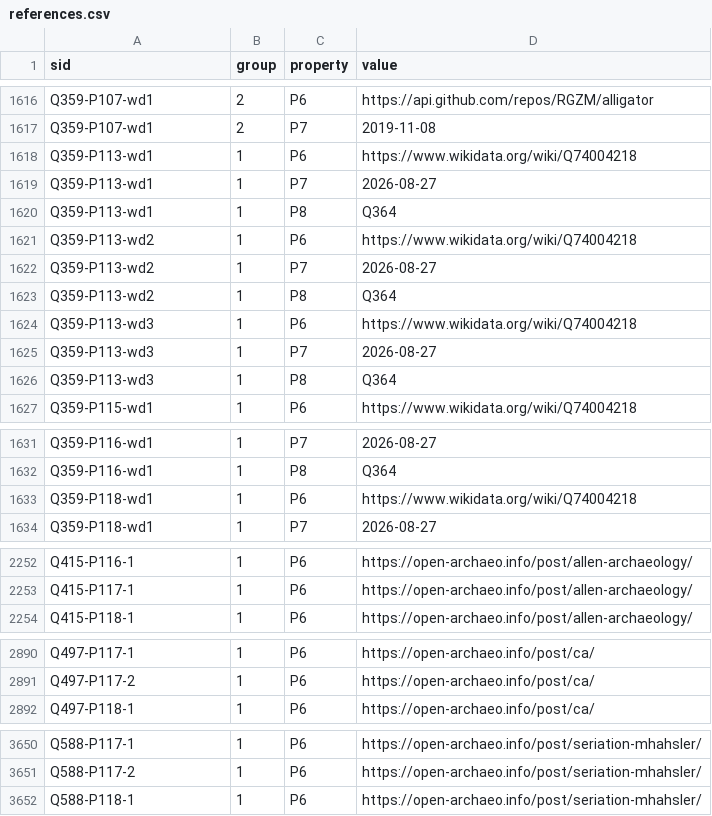
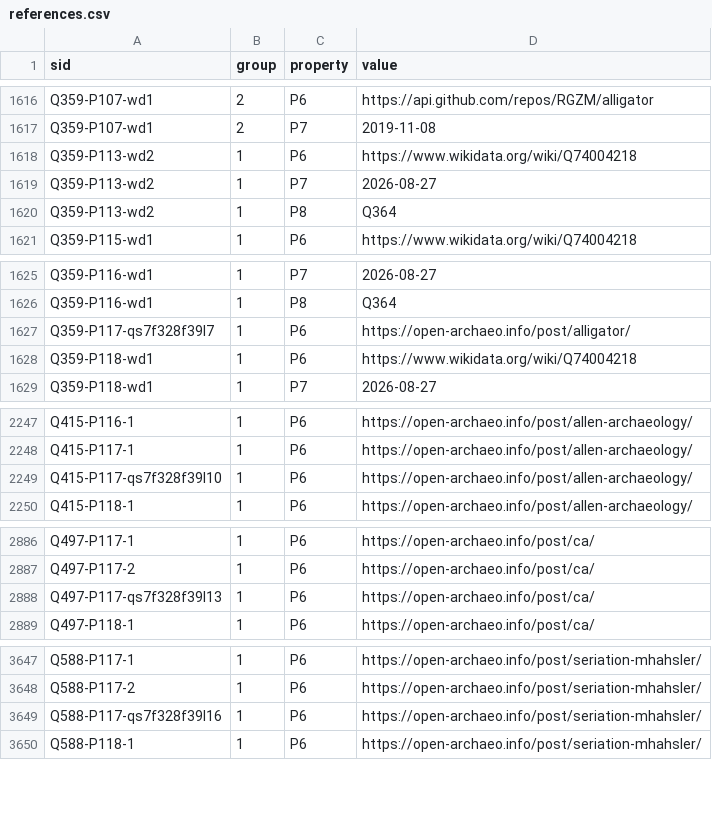
Before and after one commit to chublets-software/chublets-visuals, a CSV file: data/raw/chublets-wikibase-demo/data/csv/references.csv, drawn as a sheet; only a part is shown, gaps mark what is left out; the diff covers the shown part only.

```diff
--- a/data/raw/chublets-wikibase-demo/data/csv/references.csv
+++ b/data/raw/chublets-wikibase-demo/data/csv/references.csv
@@ -1617,5 +1617,2 @@ Q359-P107-wd1,2,P6,https://api.github.com/repos/RGZM/alligator
 Q359-P107-wd1,2,P7,2019-11-08
-Q359-P113-wd1,1,P6,https://www.wikidata.org/wiki/Q74004218
-Q359-P113-wd1,1,P7,2026-08-27
-Q359-P113-wd1,1,P8,Q364
 Q359-P113-wd2,1,P6,https://www.wikidata.org/wiki/Q74004218
@@ -1623,5 +1620,2 @@ Q359-P113-wd2,1,P7,2026-08-27
 Q359-P113-wd2,1,P8,Q364
-Q359-P113-wd3,1,P6,https://www.wikidata.org/wiki/Q74004218
-Q359-P113-wd3,1,P7,2026-08-27
-Q359-P113-wd3,1,P8,Q364
 Q359-P115-wd1,1,P6,https://www.wikidata.org/wiki/Q74004218
@@ -1632,2 +1626,3 @@ Q359-P116-wd1,1,P7,2026-08-27
 Q359-P116-wd1,1,P8,Q364
+Q359-P117-qs7f328f39l7,1,P6,https://open-archaeo.info/post/alligator/
 Q359-P118-wd1,1,P6,https://www.wikidata.org/wiki/Q74004218
@@ -2253,2 +2248,3 @@ Q415-P116-1,1,P6,https://open-archaeo.info/post/allen-archaeology/
 Q415-P117-1,1,P6,https://open-archaeo.info/post/allen-archaeology/
+Q415-P117-qs7f328f39l10,1,P6,https://open-archaeo.info/post/allen-archaeology/
 Q415-P118-1,1,P6,https://open-archaeo.info/post/allen-archaeology/
@@ -2891,2 +2887,3 @@ Q497-P117-1,1,P6,https://open-archaeo.info/post/ca/
 Q497-P117-2,1,P6,https://open-archaeo.info/post/ca/
+Q497-P117-qs7f328f39l13,1,P6,https://open-archaeo.info/post/ca/
 Q497-P118-1,1,P6,https://open-archaeo.info/post/ca/
@@ -3651,2 +3648,3 @@ Q588-P117-1,1,P6,https://open-archaeo.info/post/seriation-mhahsler/
 Q588-P117-2,1,P6,https://open-archaeo.info/post/seriation-mhahsler/
+Q588-P117-qs7f328f39l16,1,P6,https://open-archaeo.info/post/seriation-mhahsler/
 Q588-P118-1,1,P6,https://open-archaeo.info/post/seriation-mhahsler/
```
Also changed, not shown: 2 added rows elsewhere in this file, data/raw/chublets-wikibase-demo/data/csv/statements.csv, data/raw/vendor-manifest.csv, 44 other files.
